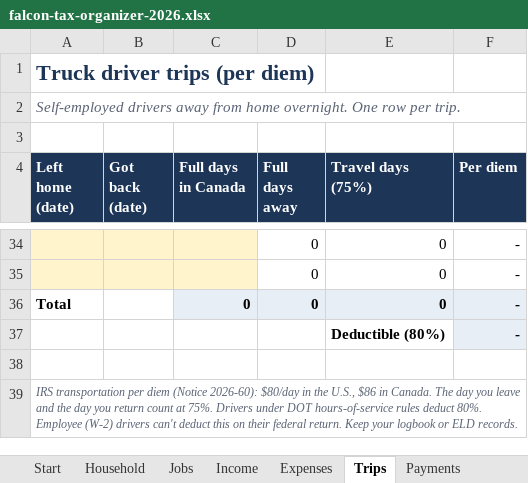
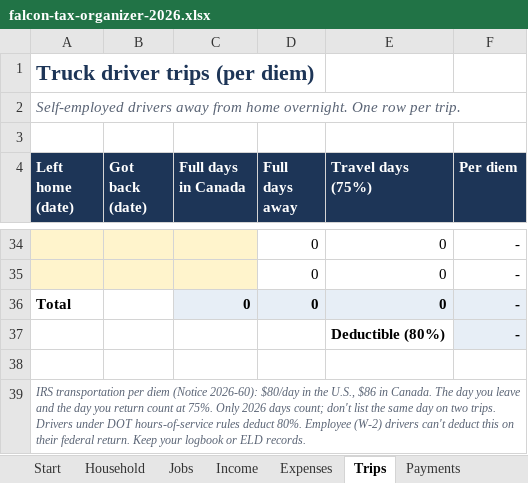
Before and after one commit to beezy350/beezy350.github.io, an Excel workbook: tax-prep/downloads/falcon-tax-organizer-2026.xlsx, sheet Trips, drawn as a sheet; only a part is shown, gaps mark what is left out; values as stored, in another font and other column widths than the file's, no borders; the diff names each change by its address in the sheet, - before the commit and + after, or states it on an @@ line.

```diff
--- a/tax-prep/downloads/falcon-tax-organizer-2026.xlsx (sheet Trips)
+++ b/tax-prep/downloads/falcon-tax-organizer-2026.xlsx (sheet Trips)
-A39 (Left home (date)): …at 75%. Drivers under…
+A39 (Left home (date)): …at 75%. Only 2026 days count; don't list the same day on two trips. Drivers under…
```
Also changed, not shown: formulas that keep their value, 17 other files.
